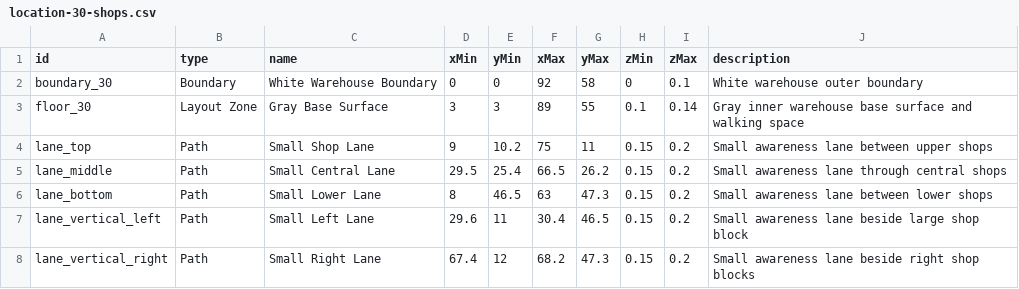
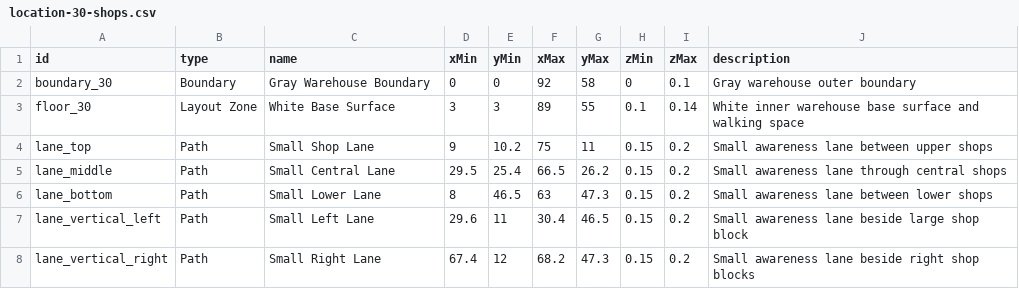
Before and after one commit to jolinajavier02/Warehouse-3D-Layout, a CSV file: client/dist/data/location-30-shops.csv, drawn as a sheet; only a part is shown.

```diff
--- a/client/dist/data/location-30-shops.csv
+++ b/client/dist/data/location-30-shops.csv
@@ -1,4 +1,4 @@
 id,type,name,xMin,yMin,xMax,yMax,zMin,zMax,description
-boundary_30,Boundary,White Warehouse Boundary,0,0,92,58,0,0.1,"White warehouse outer boundary"
-floor_30,Layout Zone,Gray Base Surface,3,3,89,55,0.1,0.14,"Gray inner warehouse base surface and walking space"
+boundary_30,Boundary,Gray Warehouse Boundary,0,0,92,58,0,0.1,"Gray warehouse outer boundary"
+floor_30,Layout Zone,White Base Surface,3,3,89,55,0.1,0.14,"White inner warehouse base surface and walking space"
 lane_top,Path,Small Shop Lane,9,10.2,75,11,0.15,0.2,"Small awareness lane between upper shops"
```
Also changed, not shown: client/public/data/location-30-shops.csv, 14 other files.
